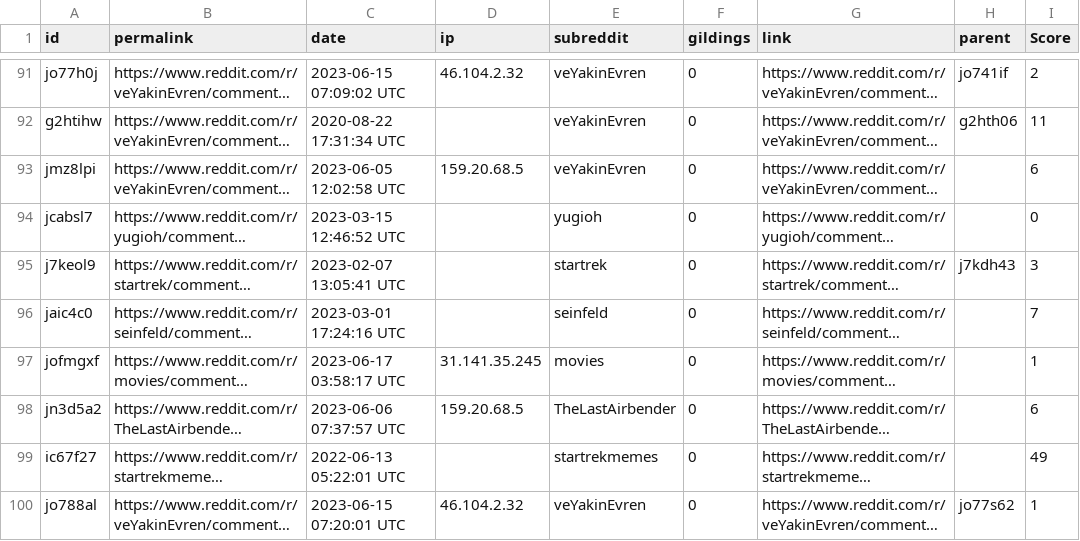
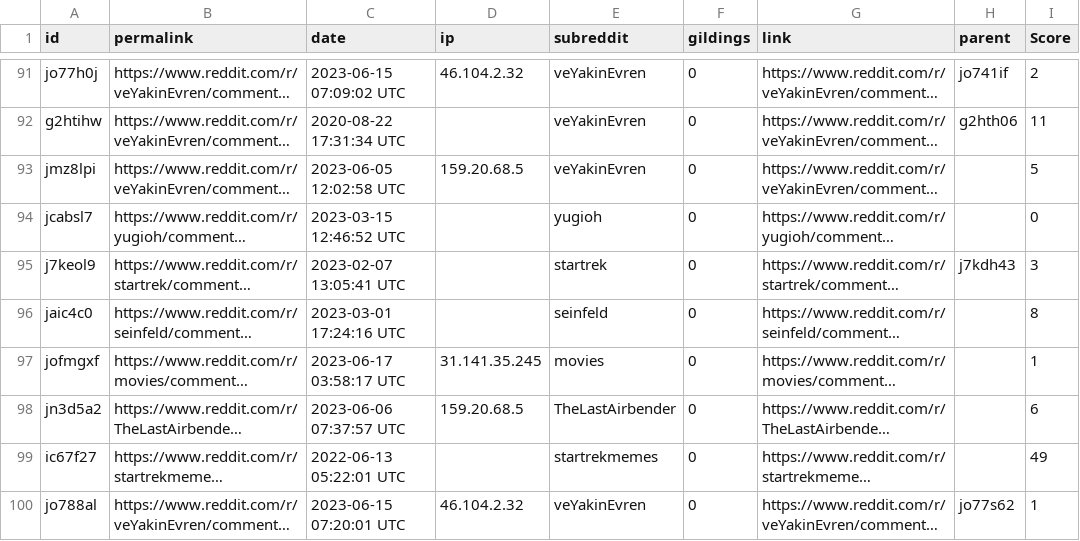
Before and after one commit to firatbatar/my-reddit-data, a CSV file: data/comment_headers.csv, drawn as a sheet; only a part is shown, gaps mark what is left out; long unchanged cells end in …; the diff covers the shown part only; the diff names each change by its address in the sheet, - before the commit and + after, or states it on an @@ line.

```diff
--- a/data/comment_headers.csv
+++ b/data/comment_headers.csv
-I93 (Score): 6
+I93 (Score): 5
-I96 (Score): 7
+I96 (Score): 8
```
Also changed, not shown: 21 edited cells elsewhere in this file, data/comment_votes.csv, data/post_headers.csv, 1 other file.
